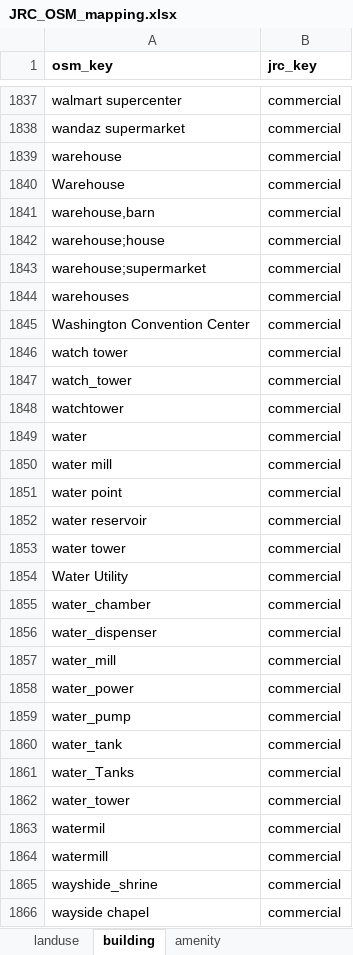
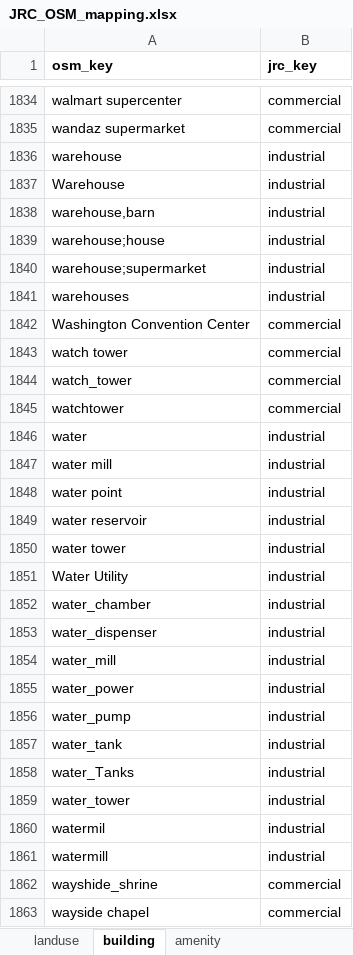
Before and after one commit to Deltares/hydromt_fiat, an Excel workbook: hydromt_fiat/data/damage_functions/flooding/JRC_OSM_mapping.xlsx, sheet building, drawn as a sheet; only a part is shown, gaps mark what is left out; values as stored, in another font and other column widths than the file's, no borders; addresses are those after the commit; the diff covers the shown part only; the diff names each change by its address in the sheet, - before the commit and + after, or states it on an @@ line.

```diff
--- a/hydromt_fiat/data/damage_functions/flooding/JRC_OSM_mapping.xlsx (sheet building)
+++ b/hydromt_fiat/data/damage_functions/flooding/JRC_OSM_mapping.xlsx (sheet building)
-B1836:B1841 (jrc_key): commercial
+B1836:B1841 (jrc_key): industrial
-B1846:B1861 (jrc_key): commercial
+B1846:B1861 (jrc_key): industrial
```
Also changed, not shown: 3 removed rows and 29 edited cells elsewhere in this sheet, sheet amenity, 1 other file.
